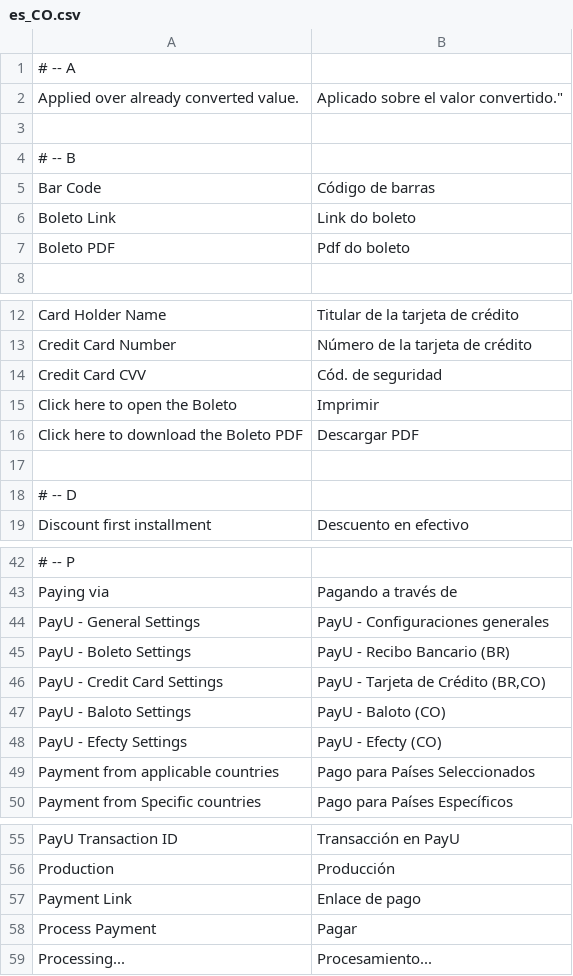
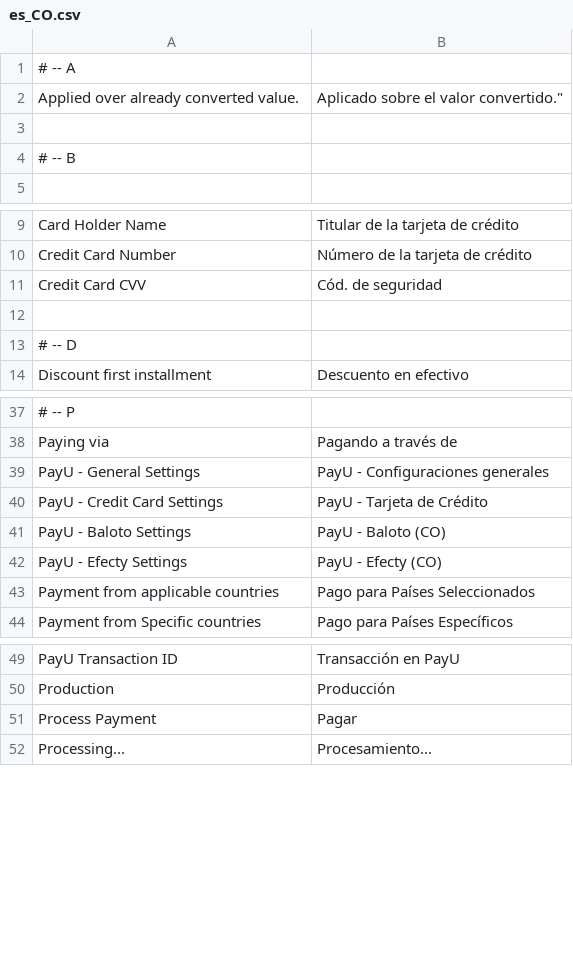
Before and after one commit to lmarquine/module-dholi-payu-mirror, a CSV file: src/module-dholi-payu/i18n/es_CO.csv, drawn as a sheet; only a part is shown, gaps mark what is left out.

```diff
--- a/src/module-dholi-payu/i18n/es_CO.csv
+++ b/src/module-dholi-payu/i18n/es_CO.csv
@@ -4,5 +4,2 @@
 # -- B
-"Bar Code","Código de barras"
-"Boleto Link","Link do boleto"
-"Boleto PDF","Pdf do boleto"
 
@@ -14,4 +11,2 @@
 "Credit Card CVV","Cód. de seguridad"
-"Click here to open the Boleto","Imprimir"
-"Click here to download the Boleto PDF","Descargar PDF"
 
@@ -44,4 +39,3 @@
 "PayU - General Settings","PayU - Configuraciones generales"
-"PayU - Boleto Settings","PayU - Recibo Bancario (BR)"
-"PayU - Credit Card Settings","PayU - Tarjeta de Crédito (BR,CO)"
+"PayU - Credit Card Settings","PayU - Tarjeta de Crédito"
 "PayU - Baloto Settings","PayU - Baloto (CO)"
@@ -56,3 +50,2 @@
 "Production","Producción"
-"Payment Link","Enlace de pago"
 "Process Payment","Pagar"
```
Also changed, not shown: src/module-dholi-payu/i18n/pt_BR.csv, 50 other files.
